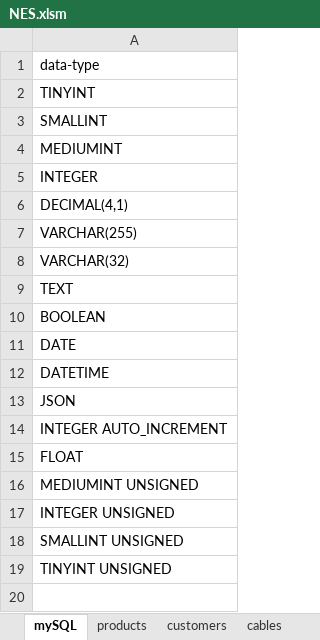
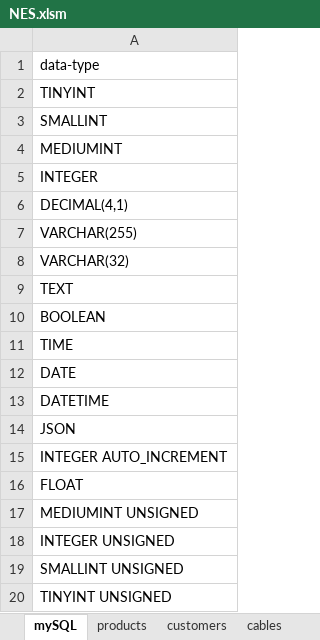
Before and after one commit to sadeghi313b/NES-mini, an Excel workbook: zz-database/Excells/NES.xlsm, sheet mySQL, drawn as a sheet; values as stored, in another font and other column widths than the file's, no borders; table styles not drawn; the diff names each change by its address in the sheet, - before the commit and + after, or states it on an @@ line.

```diff
--- a/zz-database/Excells/NES.xlsm (sheet mySQL)
+++ b/zz-database/Excells/NES.xlsm (sheet mySQL)
+row 11: TIME
```
Also changed, not shown: sheet order_production, sheet nonordered_productions, sheet activities, sheet performances, sheet equipment_runtimes, sheet carrieds, 2 more sheets, other sheet tabs, zz-database/emailed/plan1404.07.xlsm, 13 other files.
